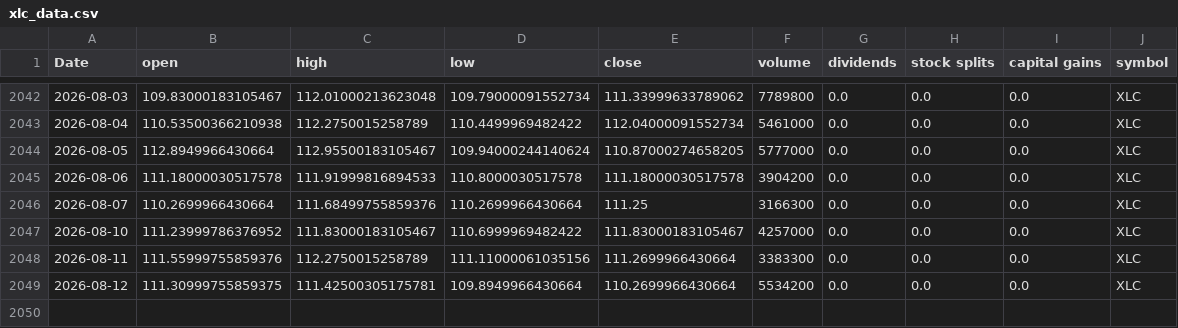
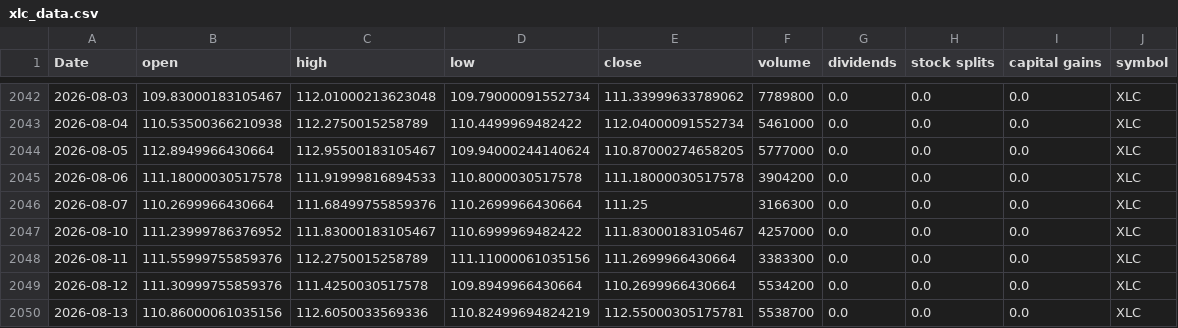
Before and after one commit to Akishai18/SignalM, a CSV file: data/sectors/xlc_data.csv, drawn as a sheet; only a part is shown, gaps mark what is left out.

```diff
--- a/data/sectors/xlc_data.csv
+++ b/data/sectors/xlc_data.csv
@@ -2048,2 +2048,3 @@ Date,open,high,low,close,volume,dividends,stock splits,capital gains,symbol
 2026-08-11,111.55999755859376,112.2750015258789,111.11000061035156,111.2699966430664,3383300,0.0,0.0,0.0,XLC
-2026-08-12,111.30999755859375,111.42500305175781,109.8949966430664,110.2699966430664,5534200,0.0,0.0,0.0,XLC
+2026-08-12,111.30999755859376,111.4250030517578,109.8949966430664,110.2699966430664,5534200,0.0,0.0,0.0,XLC
+2026-08-13,110.86000061035156,112.6050033569336,110.82499694824219,112.55000305175781,5538700,0.0,0.0,0.0,XLC
```
Also changed, not shown: data/sectors/xlb_data.csv, data/sectors/xlu_data.csv, 46 other files.
